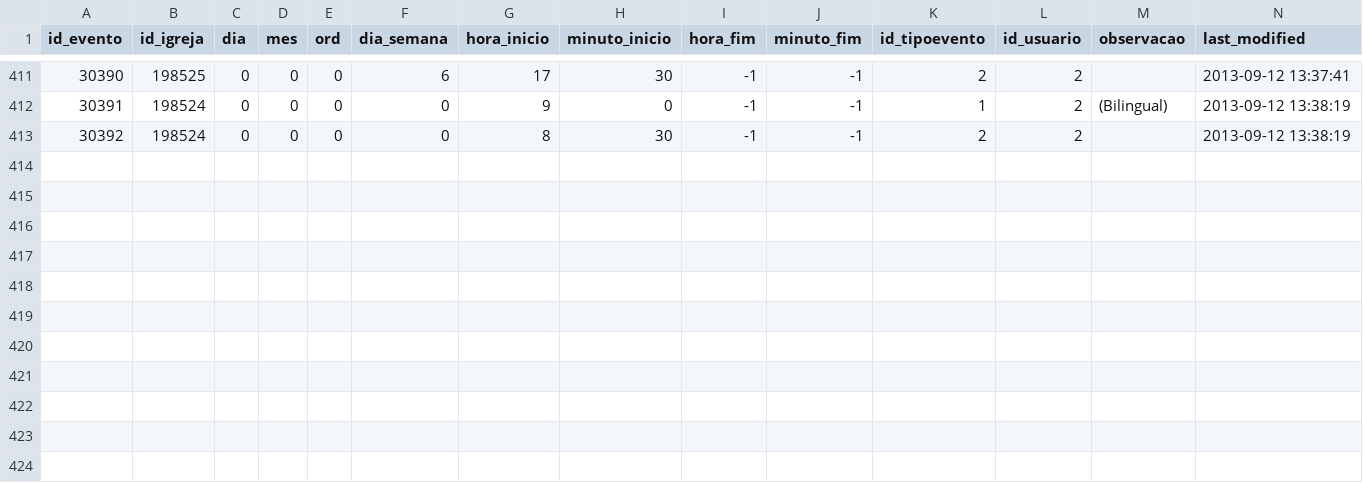
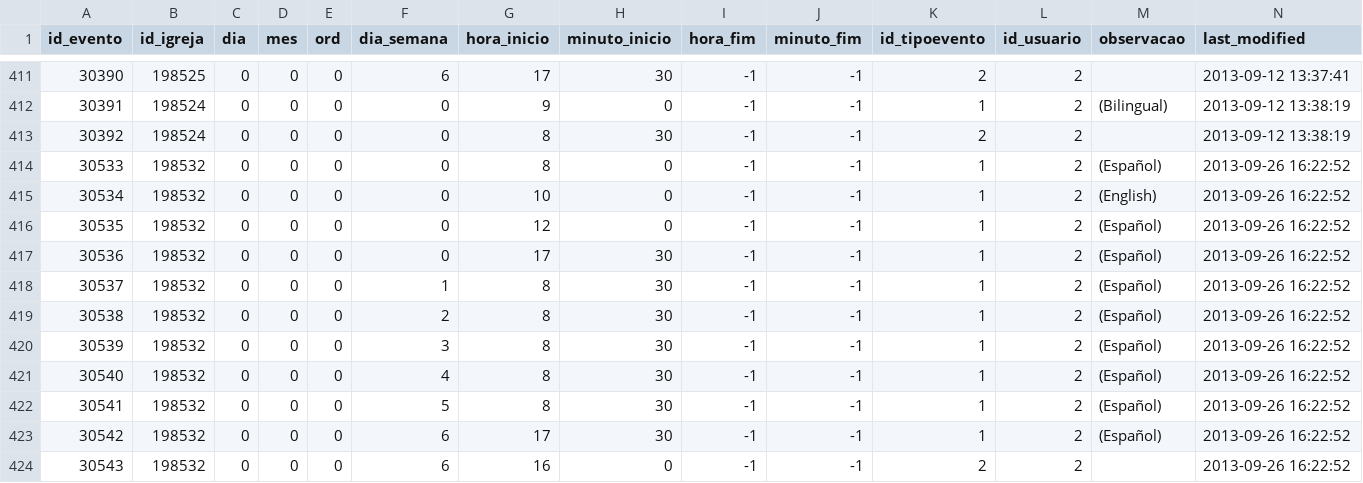
Before and after one commit to ppaulojr/CatholicChurchFinder, a CSV file: CSVImporter/CSV/events.csv, drawn as a sheet; only a part is shown, gaps mark what is left out.

```diff
--- a/CSVImporter/CSV/events.csv
+++ b/CSVImporter/CSV/events.csv
@@ -413 +413,12 @@
 30392;198524;0;0;0;0;8;30;-1;-1;2;2;"";"2013-09-12 13:38:19"
+30533;198532;0;0;0;0;8;0;-1;-1;1;2;"(Español)";"2013-09-26 16:22:52"
+30534;198532;0;0;0;0;10;0;-1;-1;1;2;"(English)";"2013-09-26 16:22:52"
+30535;198532;0;0;0;0;12;0;-1;-1;1;2;"(Español)";"2013-09-26 16:22:52"
+30536;198532;0;0;0;0;17;30;-1;-1;1;2;"(Español)";"2013-09-26 16:22:52"
+30537;198532;0;0;0;1;8;30;-1;-1;1;2;"(Español)";"2013-09-26 16:22:52"
+30538;198532;0;0;0;2;8;30;-1;-1;1;2;"(Español)";"2013-09-26 16:22:52"
+30539;198532;0;0;0;3;8;30;-1;-1;1;2;"(Español)";"2013-09-26 16:22:52"
+30540;198532;0;0;0;4;8;30;-1;-1;1;2;"(Español)";"2013-09-26 16:22:52"
+30541;198532;0;0;0;5;8;30;-1;-1;1;2;"(Español)";"2013-09-26 16:22:52"
+30542;198532;0;0;0;6;17;30;-1;-1;1;2;"(Español)";"2013-09-26 16:22:52"
+30543;198532;0;0;0;6;16;0;-1;-1;2;2;"";"2013-09-26 16:22:52"
```
Also changed, not shown: CSVImporter/CSV/igrejas.csv, 12 other files.
